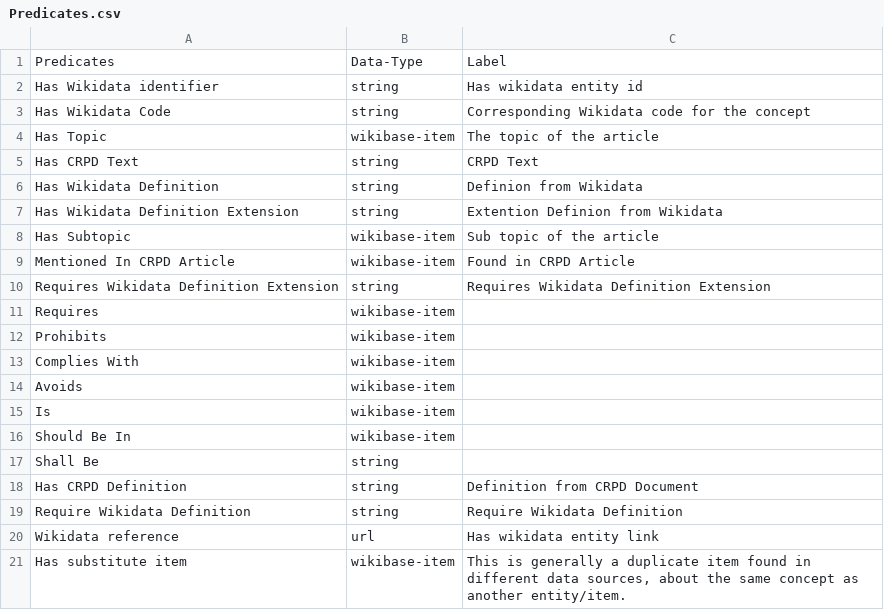
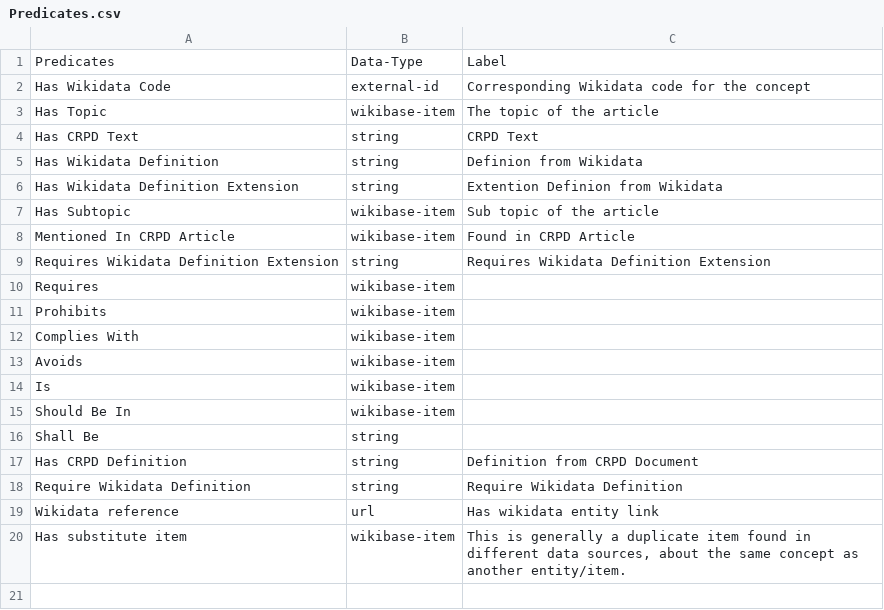
Before and after one commit to Disability-Mediawiki/wrapper-pywiki, a CSV file: data/Predicates.csv, drawn as a sheet.

Commit message:
updating wikidata code data type

```diff
--- a/data/Predicates.csv
+++ b/data/Predicates.csv
@@ -1,4 +1,3 @@
 Predicates,Data-Type,Label
-Has Wikidata identifier,string,Has wikidata entity id
-Has Wikidata Code,string,Corresponding Wikidata code for the concept
+Has Wikidata Code,external-id,Corresponding Wikidata code for the concept
 Has Topic ,wikibase-item,The topic of the article
```
